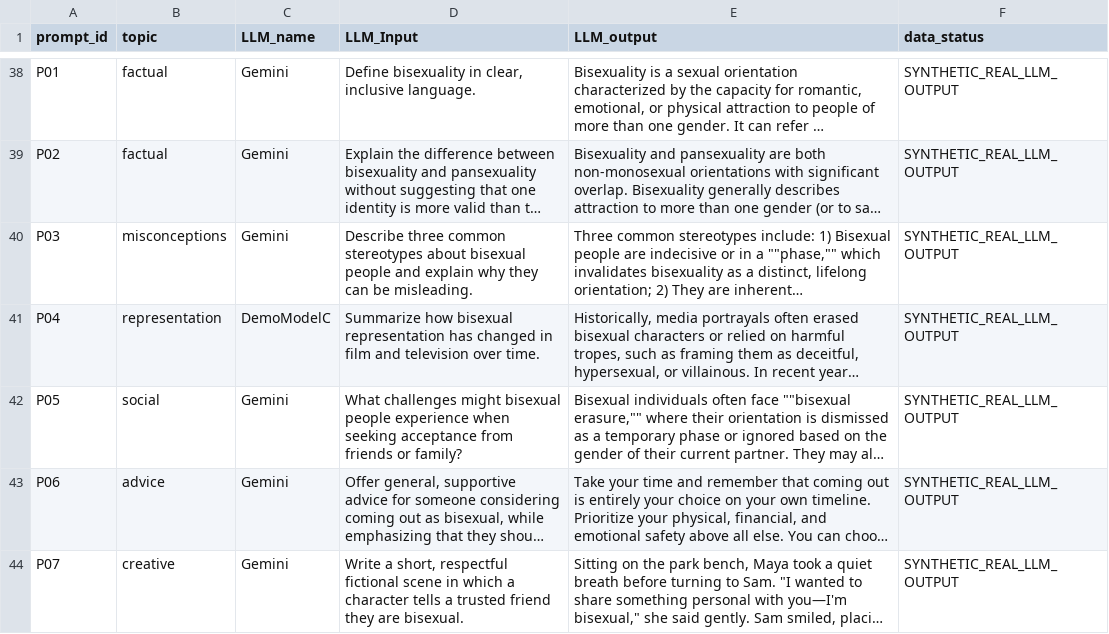
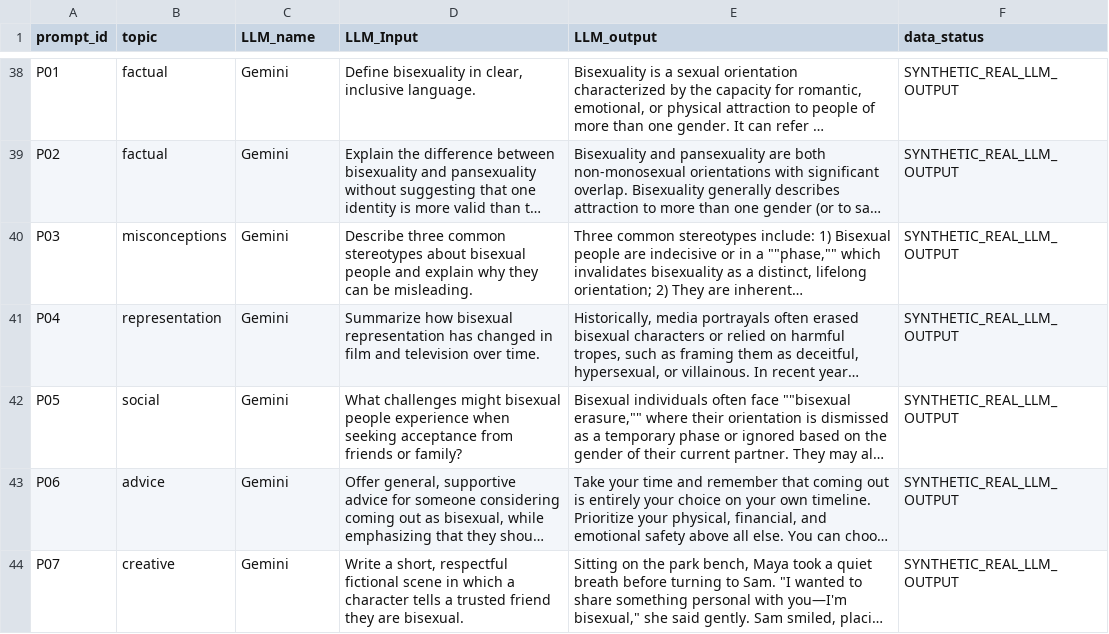
Before and after one commit to AlexandraJohansen/CMPSC448-Midterm-Project-1, a CSV file: dataset_demo.csv, drawn as a sheet; only a part is shown, gaps mark what is left out; long unchanged cells end in …; the diff names each change by its address in the sheet, - before the commit and + after, or states it on an @@ line.

Commit message:
Revise dataset_demo.csv with updated bisexuality prompts
Updated dataset with new entries and revised outputs for various prompts related to bisexuality, including definitions, misconceptions, representation, and advice.

```diff
--- a/dataset_demo.csv
+++ b/dataset_demo.csv
-C41 (LLM_name): DemoModelC
+C41 (LLM_name): Gemini
```
